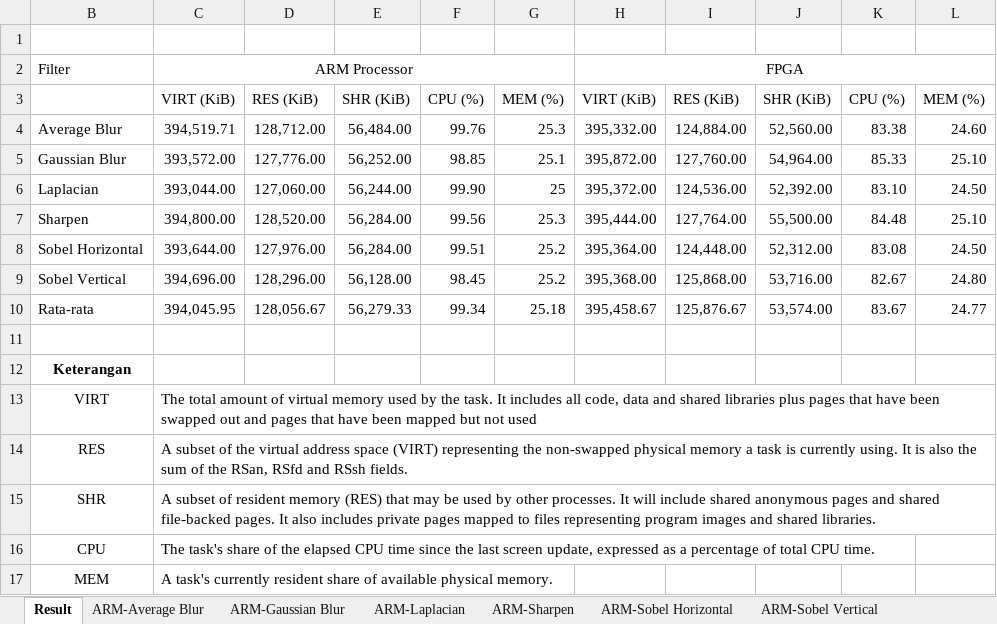
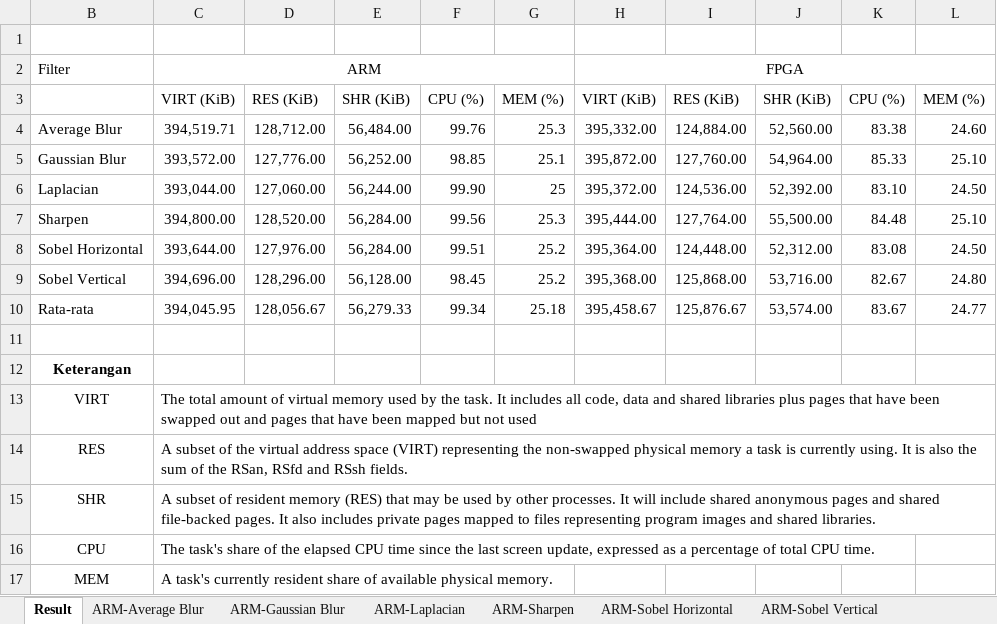
Before and after one commit to dirsulaiman/pynq-cv, an Excel workbook: Performance result.xlsx, sheet Result, drawn as a sheet; values as stored, in another font and other column widths than the file's, no borders; charts and pictures not drawn; the diff names each change by its address in the sheet, - before the commit and + after, or states it on an @@ line.

```diff
--- a/Performance result.xlsx (sheet Result)
+++ b/Performance result.xlsx (sheet Result)
-C2: ARM Processor
+C2: ARM
```
Also changed, not shown: charts or pictures.
